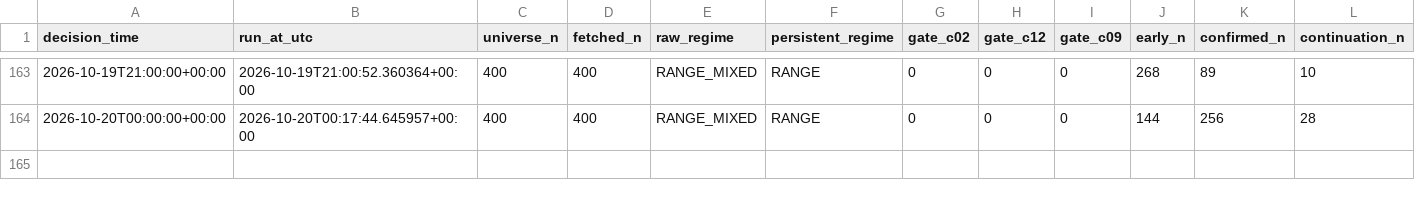
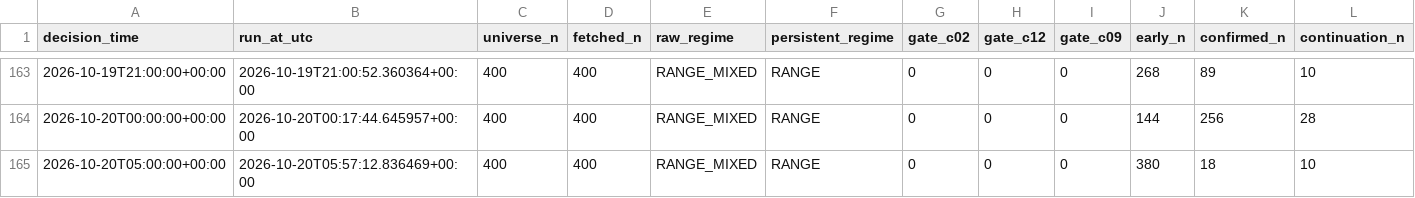
Before and after one commit to Brkzgrc/Botum_LAB, a CSV file: gpt/Multi-Timeframe-Independent-Evidence/data/stage4/shadow_runs.csv, drawn as a sheet; only a part is shown, gaps mark what is left out; rows hold the shown columns only; the diff names each change by its address in the sheet, - before the commit and + after, or states it on an @@ line.

Commit message:
gpt stage4: forward state update [skip ci]

```diff
--- a/gpt/Multi-Timeframe-Independent-Evidence/data/stage4/shadow_runs.csv
+++ b/gpt/Multi-Timeframe-Independent-Evidence/data/stage4/shadow_runs.csv
+row 165: 2026-10-20T05:00:00+00:00 | 2026-10-20T05:57:12.836469+00:00 | 400 | 400 | RANGE_MIXED | RANGE | 0 | 0 | 0 | 380 | 18 | 10
```
Also changed, not shown: 2 other files.
